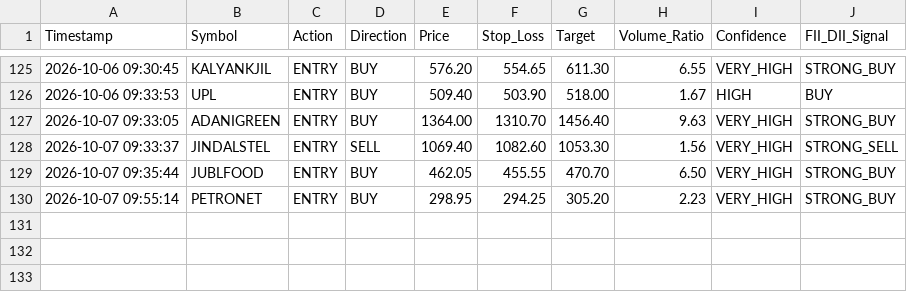
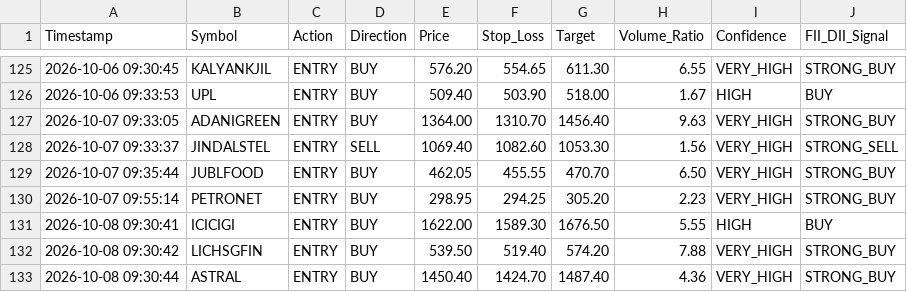
Before and after one commit to frzkhn155-ai/Final, a CSV file: orb_15_trades.csv, drawn as a sheet; only a part is shown, gaps mark what is left out.

```diff
--- a/orb_15_trades.csv
+++ b/orb_15_trades.csv
@@ -130 +130,4 @@ Timestamp,Symbol,Action,Direction,Price,Stop_Loss,Target,Volume_Ratio,Confidence
 2026-10-07 09:55:14,PETRONET,ENTRY,BUY,298.95,294.25,305.20,2.23,VERY_HIGH,STRONG_BUY
+2026-10-08 09:30:41,ICICIGI,ENTRY,BUY,1622.00,1589.30,1676.50,5.55,HIGH,BUY
+2026-10-08 09:30:42,LICHSGFIN,ENTRY,BUY,539.50,519.40,574.20,7.88,VERY_HIGH,STRONG_BUY
+2026-10-08 09:30:44,ASTRAL,ENTRY,BUY,1450.40,1424.70,1487.40,4.36,VERY_HIGH,STRONG_BUY
```
Also changed, not shown: fii_bb_continuation_alerts.csv, orb_15_signals.csv, 15 other files.
